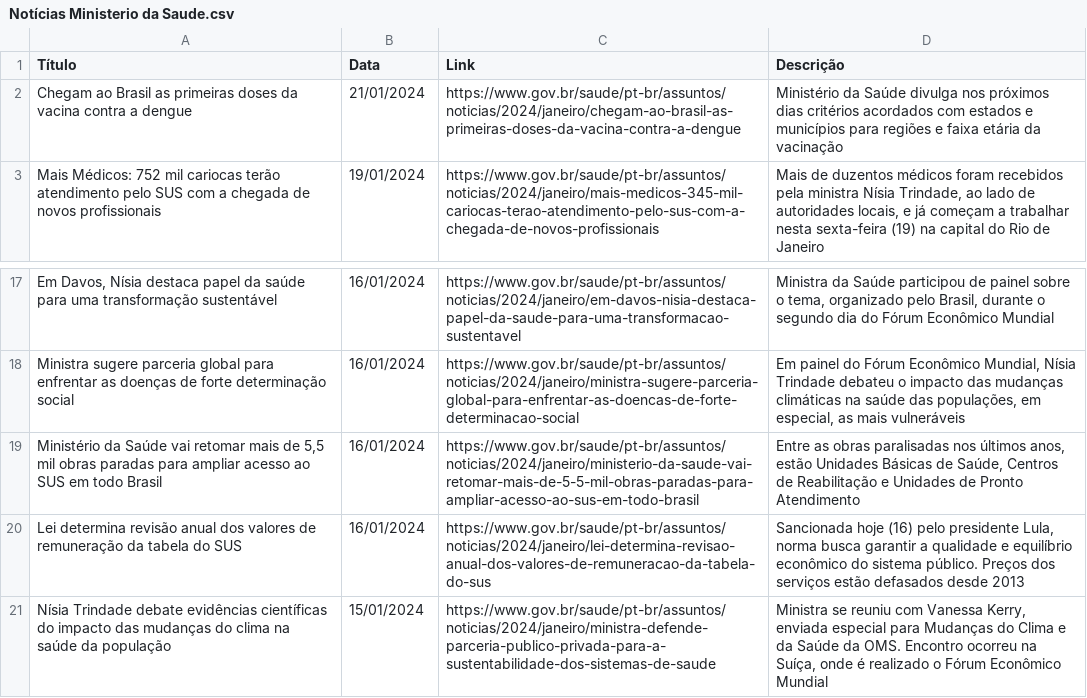
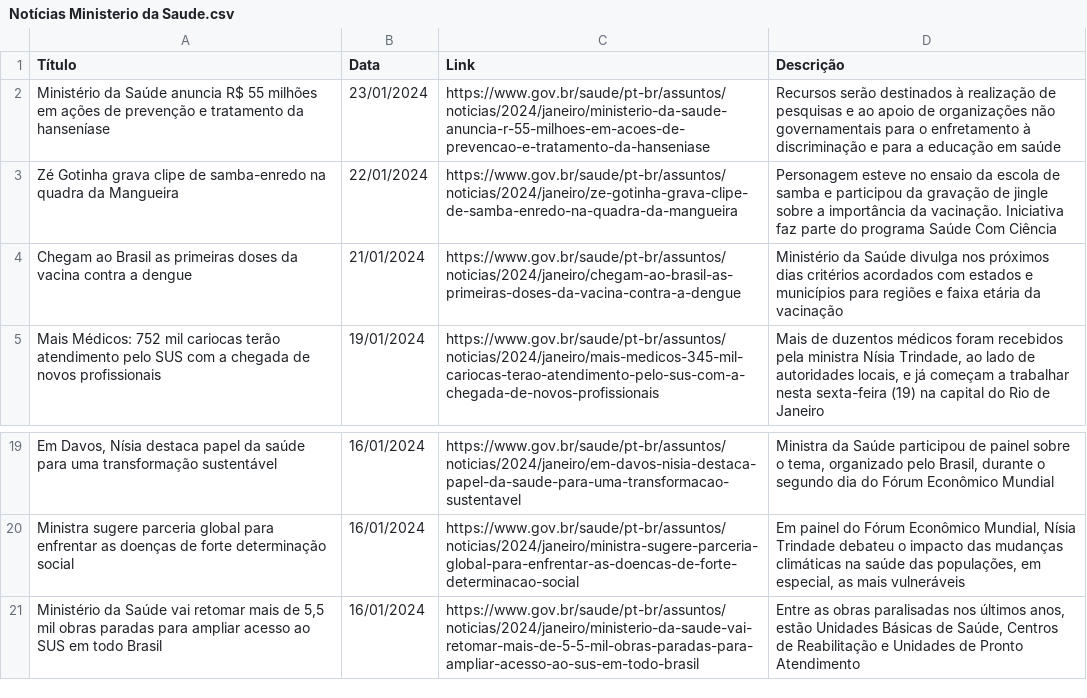
Before and after one commit to Diorgerb/DADOSreg, a CSV file: Notícias Ministerio da Saude.csv, drawn as a sheet; only a part is shown, gaps mark what is left out.

Commit message:
Atualizando arquivo CSV com informações extraídas

```diff
--- a/Notícias Ministerio da Saude.csv
+++ b/Notícias Ministerio da Saude.csv
@@ -1,2 +1,4 @@
 Título,Data,Link,Descrição
+Ministério da Saúde anuncia R$ 55 milhões em ações de prevenção e tratamento da hanseníase,23/01/2024,https://www.gov.br/saude/pt-br/assuntos/noticias/2024/janeiro/ministerio-da-saude-anuncia-r-55-milhoes-em-acoes-de-prevencao-e-tratamento-da-hanseniase,Recursos serão destinados à realização de pesquisas e ao apoio de organizações não governamentais para o enfretamento à discriminação e para a educação em saúde
+Zé Gotinha grava clipe de samba-enredo na quadra da Mangueira,22/01/2024,https://www.gov.br/saude/pt-br/assuntos/noticias/2024/janeiro/ze-gotinha-grava-clipe-de-samba-enredo-na-quadra-da-mangueira,Personagem esteve no ensaio da escola de samba e participou da gravação de jingle sobre a importância da vacinação. Iniciativa faz parte do programa Saúde Com Ciência
 Chegam ao Brasil as primeiras doses da vacina contra a dengue,21/01/2024,https://www.gov.br/saude/pt-br/assuntos/noticias/2024/janeiro/chegam-ao-brasil-as-primeiras-doses-da-vacina-contra-a-dengue,Ministério da Saúde divulga nos próximos dias critérios acordados com estados e municípios para regiões e faixa etária da vacinação
@@ -19,3 +21 @@ Ministra sugere parceria global para enfrentar as doenças de forte determinaç
 "Ministério da Saúde vai retomar mais de 5,5 mil obras paradas para ampliar acesso ao SUS em todo Brasil",16/01/2024,https://www.gov.br/saude/pt-br/assuntos/noticias/2024/janeiro/ministerio-da-saude-vai-retomar-mais-de-5-5-mil-obras-paradas-para-ampliar-acesso-ao-sus-em-todo-brasil,"Entre as obras paralisadas nos últimos anos, estão Unidades Básicas de Saúde, Centros de Reabilitação e Unidades de Pronto Atendimento"
-Lei determina revisão anual dos valores de remuneração da tabela do SUS,16/01/2024,https://www.gov.br/saude/pt-br/assuntos/noticias/2024/janeiro/lei-determina-revisao-anual-dos-valores-de-remuneracao-da-tabela-do-sus,"Sancionada hoje (16) pelo presidente Lula, norma busca garantir a qualidade e equilíbrio econômico do sistema público. Preços dos serviços estão defasados desde 2013"
-Nísia Trindade debate evidências científicas do impacto das mudanças do clima na saúde da população,15/01/2024,https://www.gov.br/saude/pt-br/assuntos/noticias/2024/janeiro/ministra-defende-parceria-publico-privada-para-a-sustentabilidade-dos-sistemas-de-saude,"Ministra se reuniu com Vanessa Kerry, enviada especial para Mudanças do Clima e da Saúde da OMS. Encontro ocorreu na Suíça, onde é realizado o Fórum Econômico Mundial"
```
